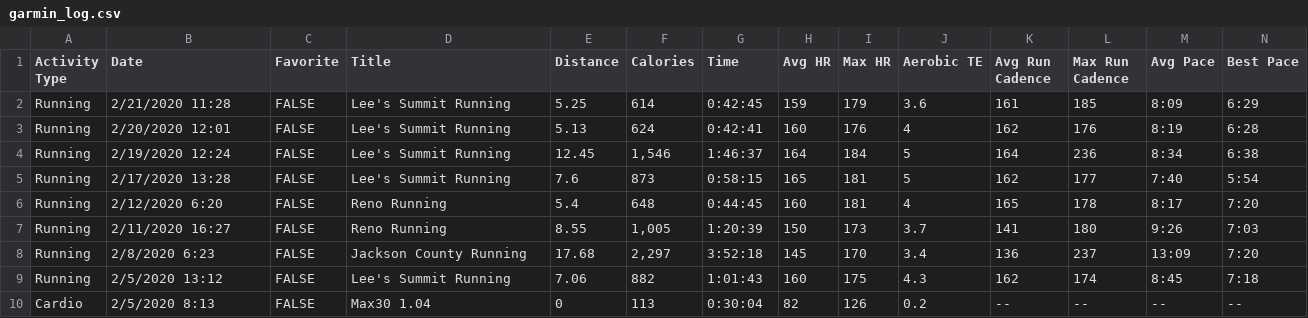
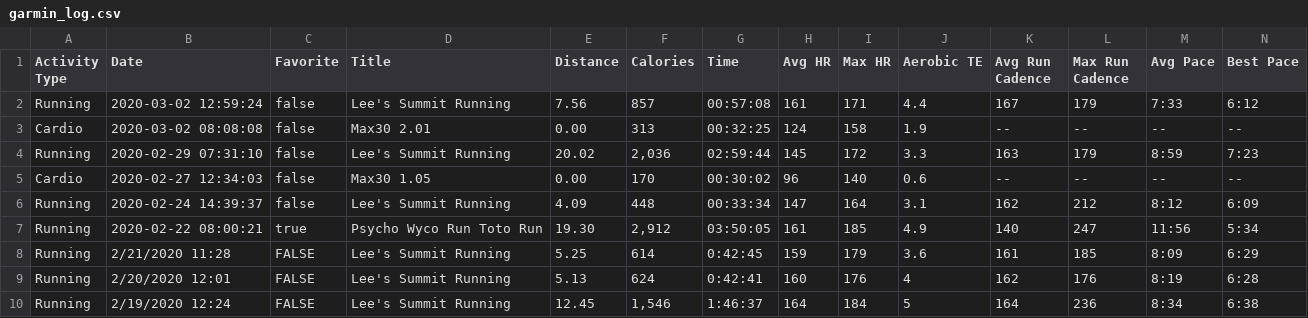
Before and after one commit to johnsug/garmin, a CSV file: garmin_log.csv, drawn as a sheet; only a part is shown; the shorter side is filled out with more unchanged rows; rows hold the shown columns only; the diff names each change by its address in the sheet, - before the commit and + after, or states it on an @@ line.

Commit message:
Update garmin_log.csv

```diff
--- a/garmin_log.csv
+++ b/garmin_log.csv
+row 2: Running | 2020-03-02 12:59:24 | false | Lee's Summit Running | 7.56 | 857 | 00:57:08 | 161 | 171 | 4.4 | 167 | 179 | 7:33 | 6:12
+row 3: Cardio | 2020-03-02 08:08:08 | false | Max30 2.01 | 0.00 | 313 | 00:32:25 | 124 | 158 | 1.9 | -- | -- | -- | --
+row 4: Running | 2020-02-29 07:31:10 | false | Lee's Summit Running | 20.02 | 2,036 | 02:59:44 | 145 | 172 | 3.3 | 163 | 179 | 8:59 | 7:23
+row 5: Cardio | 2020-02-27 12:34:03 | false | Max30 1.05 | 0.00 | 170 | 00:30:02 | 96 | 140 | 0.6 | -- | -- | -- | --
+row 6: Running | 2020-02-24 14:39:37 | false | Lee's Summit Running | 4.09 | 448 | 00:33:34 | 147 | 164 | 3.1 | 162 | 212 | 8:12 | 6:09
+row 7: Running | 2020-02-22 08:00:21 | true | Psycho Wyco Run Toto Run | 19.30 | 2,912 | 03:50:05 | 161 | 185 | 4.9 | 140 | 247 | 11:56 | 5:34
```
